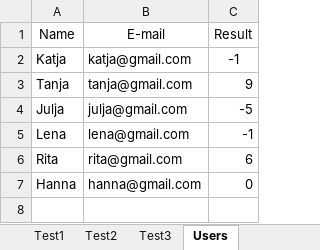
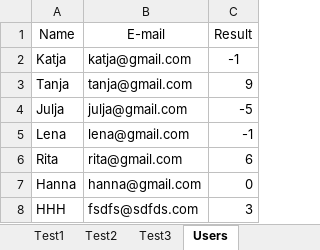
Before and after one commit to OlgaKuvs/extroversion_introversion_test, an Excel workbook: test_e_i.xlsx, sheet Users, drawn as a sheet; values as stored, in another font and other column widths than the file's, no borders; the diff names each change by its address in the sheet, - before the commit and + after, or states it on an @@ line.

```diff
--- a/test_e_i.xlsx (sheet Users)
+++ b/test_e_i.xlsx (sheet Users)
+row 8: HHH | fsdfs@sdfds.com | 3
```
Also changed, not shown: 1 other file.
